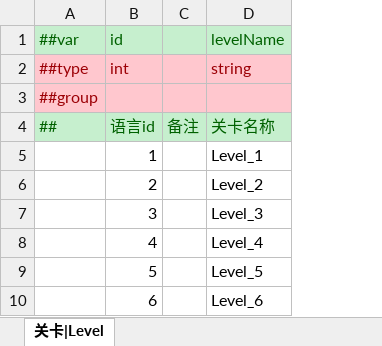
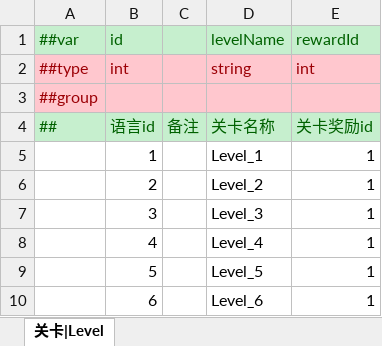
Before and after one commit to LittleBubble96/game_text, an Excel workbook: TEngine/Configs/GameConfig/Datas/Level.xlsx, sheet 关卡|Level, drawn as a sheet; values as stored, in another font and other column widths than the file's, no borders; the diff names each change by its address in the sheet, - before the commit and + after, or states it on an @@ line.

```diff
--- a/TEngine/Configs/GameConfig/Datas/Level.xlsx (sheet 关卡|Level)
+++ b/TEngine/Configs/GameConfig/Datas/Level.xlsx (sheet 关卡|Level)
+column E, rows 1-10: rewardId | int |  | 关卡奖励id | 1 | 1 | 1 | 1 | 1 | 1
```
Also changed, not shown: TEngine/Configs/GameConfig/Datas/__tables__.xlsx, TEngine/Configs/GameConfig/Datas/item.xlsx, 41 other files.
